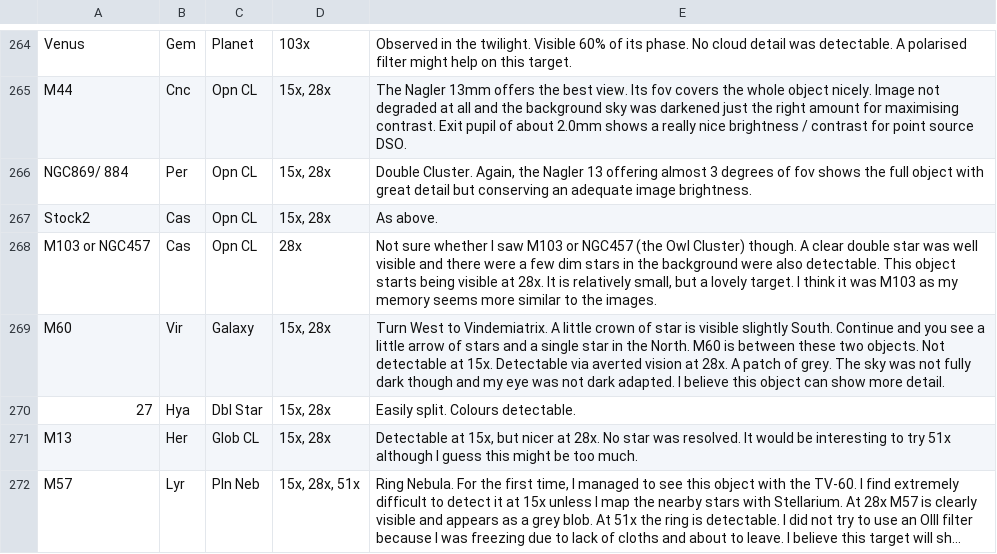
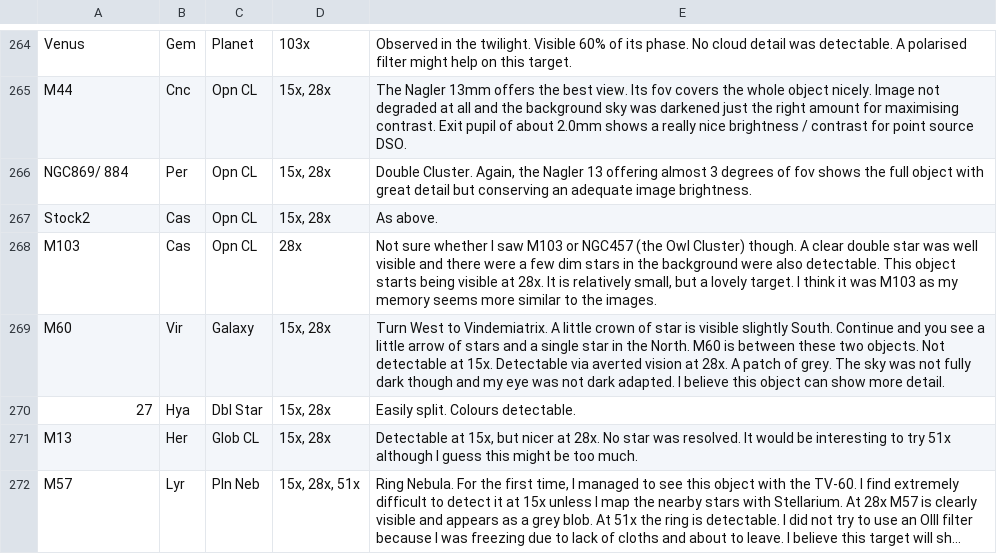
Before and after one commit to pdp10/AstroJournal, a TSV file: tsv_reports/observation_log_20150527.tsv, drawn as a sheet; only a part is shown, gaps mark what is left out; long unchanged cells end in ….

```diff
--- a/tsv_reports/observation_log_20150527.tsv
+++ b/tsv_reports/observation_log_20150527.tsv
@@ -267,3 +267,3 @@ NGC869/ 884	Per	Opn CL	15x, 28x	Double Cluster. Again, the Nagler 13 offering al
 Stock2	Cas	Opn CL	15x, 28x	As above.
-M103 or NGC457	Cas	Opn CL	28x	Not sure whether I saw M103 or NGC457 (the Owl Cluster) though. A clear double star was well visible and there were a few dim stars in the background were also detectable. This object starts being visible at 28x. It is relatively small, but a lovely target. I think it was M103 as my memory seems more similar to the images.
+M103	Cas	Opn CL	28x	Not sure whether I saw M103 or NGC457 (the Owl Cluster) though. A clear double star was well visible and there were a few dim stars in the background were also detectable. This object starts being visible at 28x. It is relatively small, but a lovely target. I think it was M103 as my memory seems more similar to the images.
 M60	Vir	Galaxy	15x, 28x	Turn West to Vindemiatrix. A little crown of star is visible slightly South. Continue and you see a little arrow of stars and a single star in the North. M60 is between these two objects. Not detectable at 15x. Detectable via averted vision at 28x. A patch of grey. The sky was not fully dark though and my eye was not dark adapted. I believe this object can show more detail.
```
Also changed, not shown: astrojournal_by_date.tsv, tsv_reports/observation_log_1998-2015.tsv, 55 other files.
